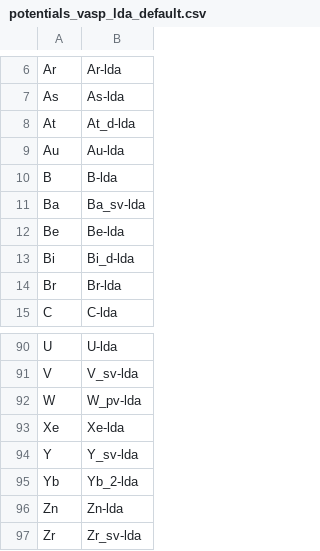
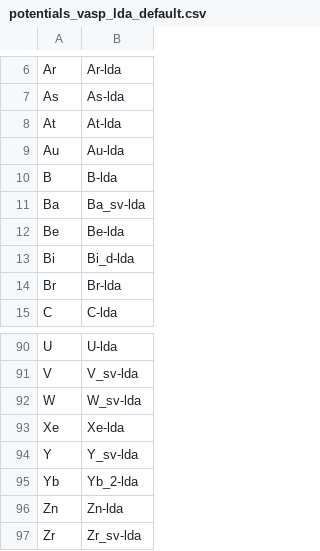
Before and after one commit to pyiron/pyiron-resources, a CSV file: vasp/potentials/potentials_vasp_lda_default.csv, drawn as a sheet; only a part is shown, gaps mark what is left out.

```diff
--- a/vasp/potentials/potentials_vasp_lda_default.csv
+++ b/vasp/potentials/potentials_vasp_lda_default.csv
@@ -7,3 +7,3 @@ Ar,Ar-lda
 As,As-lda
-At,At_d-lda
+At,At-lda
 Au,Au-lda
@@ -91,3 +91,3 @@ U,U-lda
 V,V_sv-lda
-W,W_pv-lda
+W,W_sv-lda
 Xe,Xe-lda
```
Also changed, not shown: vasp/potentials/potentials_vasp.csv, vasp/potentials/potentials_vasp_pbe_default.csv.
